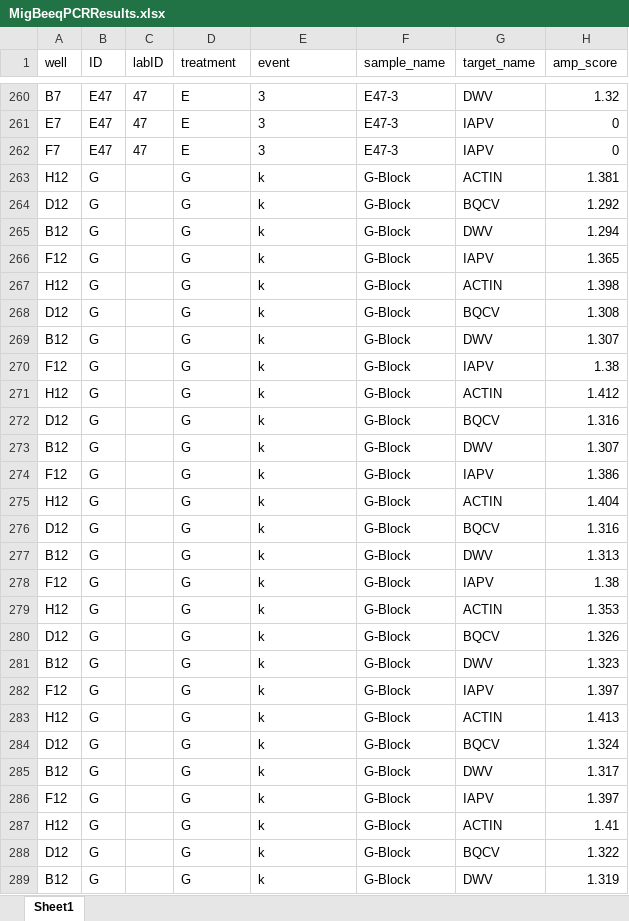
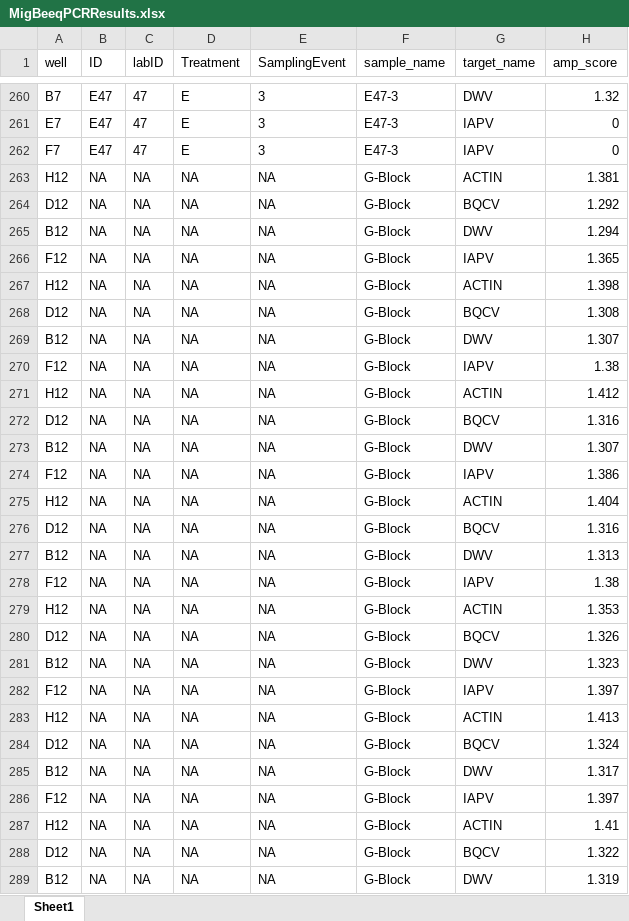
Before and after one commit to samanthaannalger/AlgerProjects, an Excel workbook: MigratoryStationary/ExcelData/MigBeeqPCRResults.xlsx, sheet Sheet1, drawn as a sheet; only a part is shown, gaps mark what is left out; values as stored, in another font and other column widths than the file's, no borders; the diff covers the shown part only; the diff names each change by its address in the sheet, - before the commit and + after, or states it on an @@ line.

```diff
--- a/MigratoryStationary/ExcelData/MigBeeqPCRResults.xlsx (sheet Sheet1)
+++ b/MigratoryStationary/ExcelData/MigBeeqPCRResults.xlsx (sheet Sheet1)
-D1: treatment
+D1: Treatment
-E1: event
+E1: SamplingEvent
-B263:B289 (ID): G
+B263:B289 (ID): NA
-C263:C289 (labID): (empty)
+C263:C289 (labID): NA
-D263:D289 (Treatment): G
+D263:D289 (Treatment): NA
-E263:E289 (SamplingEvent): k
+E263:E289 (SamplingEvent): NA
```
Also changed, not shown: 308 edited cells and cell formats elsewhere in this sheet, 3 other files.
